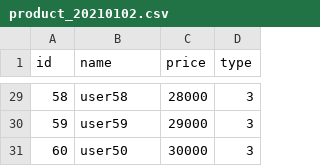
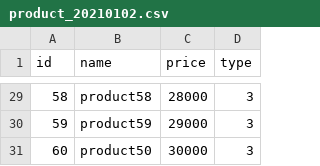
Before and after one commit to be-93/simple-batch-example, a CSV file: src/main/resources/product_20210102.csv, drawn as a sheet; only a part is shown, gaps mark what is left out; the diff covers the shown part only.

```diff
--- a/src/main/resources/product_20210102.csv
+++ b/src/main/resources/product_20210102.csv
@@ -29,3 +29,3 @@ id,name,price,type
-58,user58,28000,3
-59,user59,29000,3
-60,user50,30000,3
+58,product58,28000,3
+59,product59,29000,3
+60,product50,30000,3
```
Also changed, not shown: 27 edited cells elsewhere in this file, src/main/resources/product_20210101.csv.
